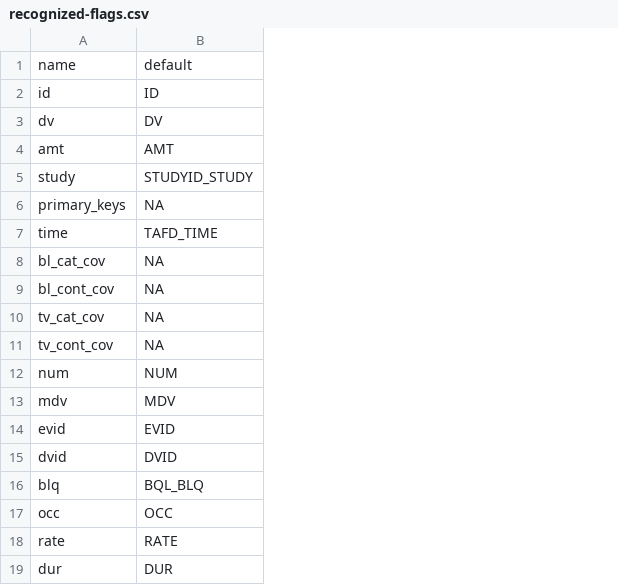
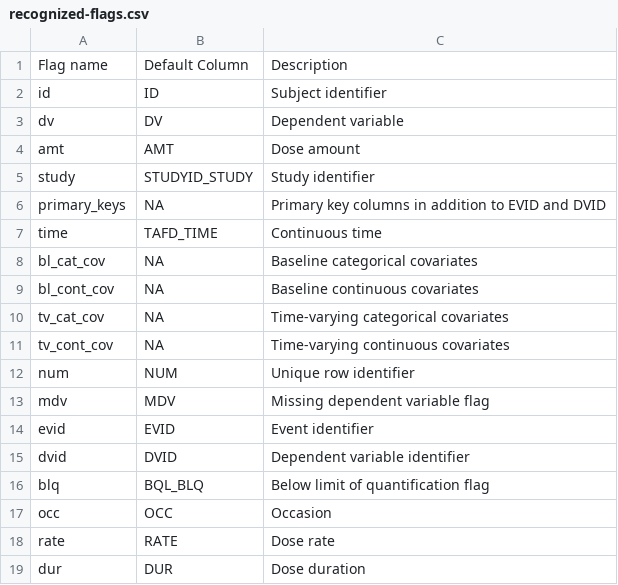
Before and after one commit to metrumresearchgroup/mrgda, a CSV file: inst/package-data/recognized-flags.csv, drawn as a sheet; removed rows and columns are numbered as before the commit, all else as after; the diff names each change by its address in the sheet, - before the commit and + after, or states it on an @@ line.

Commit message:
add view_spec_flags function

```diff
--- a/inst/package-data/recognized-flags.csv
+++ b/inst/package-data/recognized-flags.csv
+column C, rows 2-19: Subject identifier | Dependent variable | Dose amount | Study identifier | Primary key columns in addition to EVID and DVID | Continuous time | Baseline categorical covariates | Baseline continuous covariates | Time-varying categorical covariates | Time-varying continuous covariates | Unique row identifier | Missing dependent variable flag | Event identifier | Dependent variable identifier | Below limit of quantification flag | Occasion | Dose rate | Dose duration
-row 1: name | default
+row 1: Flag name | Default Column | Description
```
Also changed, not shown: 7 other files.
